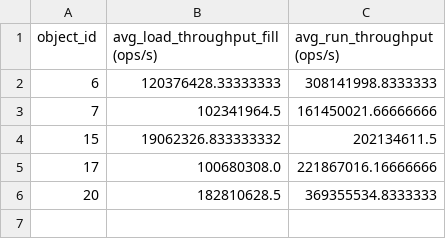
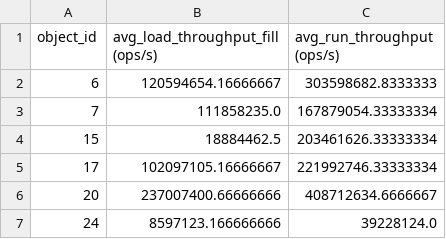
Before and after one commit to Xilinion/TPHT-Figure-Tex, a CSV file: backup_csv/ycsb_intro_summary.csv, drawn as a sheet.

```diff
--- a/backup_csv/ycsb_intro_summary.csv
+++ b/backup_csv/ycsb_intro_summary.csv
@@ -1,6 +1,7 @@
 object_id,avg_load_throughput_fill (ops/s),avg_run_throughput (ops/s)
-6,120376428.33333333,308141998.8333333
-7,102341964.5,161450021.66666666
-15,19062326.833333332,202134611.5
-17,100680308.0,221867016.16666666
-20,182810628.5,369355534.8333333
+6,120594654.16666667,303598682.8333333
+7,111858235.0,167879054.33333334
+15,18884462.5,203461626.33333334
+17,102097105.16666667,221992746.33333334
+20,237007400.66666666,408712634.6666667
+24,8597123.166666666,39228124.0
```
Also changed, not shown: backup_csv/throughput_space_eff_results.csv, backup_csv/ycsb_results.csv, 19 other files.
